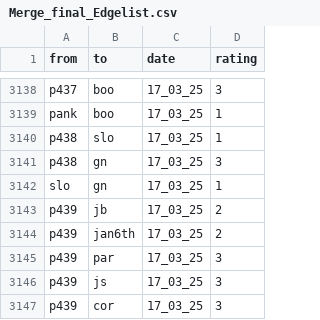
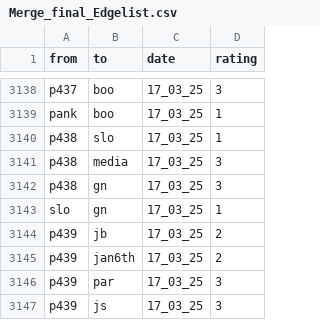
Before and after one commit to ninah113/SNA-Projekt_Trump-Truth-Social, a CSV file: Merge_final_Edgelist.csv, drawn as a sheet; only a part is shown, gaps mark what is left out; the shorter side is filled out with more unchanged rows.

Commit message:
Add files via upload

```diff
--- a/Merge_final_Edgelist.csv
+++ b/Merge_final_Edgelist.csv
@@ -3140,2 +3140,3 @@ pank,boo,17_03_25,1
 p438,slo,17_03_25,1
+p438,media,17_03_25,3
 p438,gn,17_03_25,3
```
